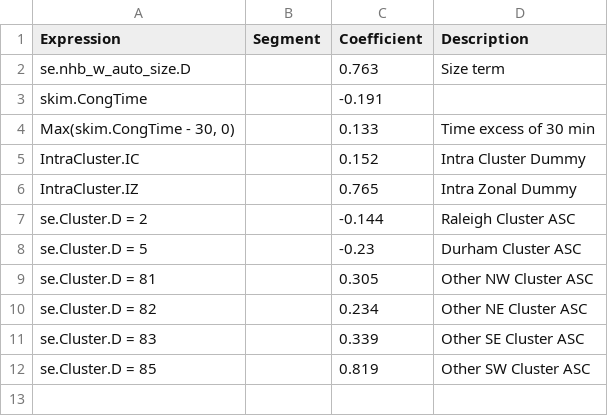
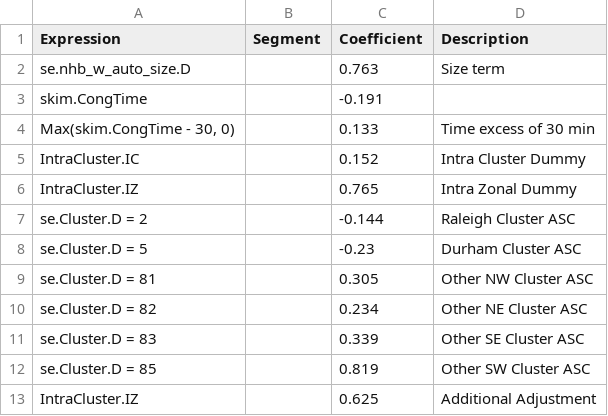
Before and after one commit to Triangle-Modeling-and-Analytics/TRMG2, a CSV file: master/resident/nhb/dc/nhb_w_auto_dc.csv, drawn as a sheet.

```diff
--- a/master/resident/nhb/dc/nhb_w_auto_dc.csv
+++ b/master/resident/nhb/dc/nhb_w_auto_dc.csv
@@ -12 +12,2 @@ se.Cluster.D = 83,,0.339,Other SE Cluster ASC
 se.Cluster.D = 85,,0.819,Other SW Cluster ASC
+IntraCluster.IZ,,0.625,Additional Adjustment
```
Also changed, not shown: master/resident/nhb/dc/nhb_n_auto_dc.csv, 1 other file.
